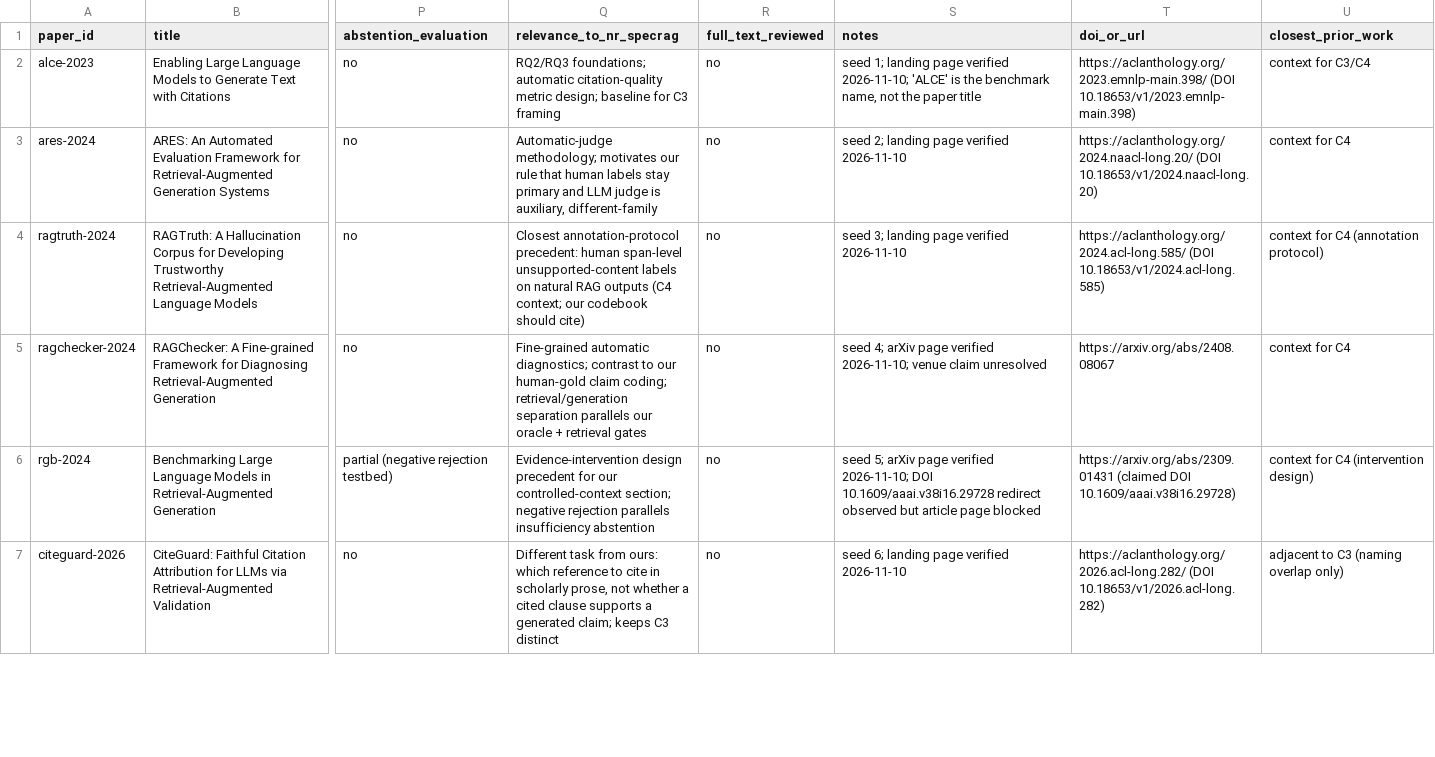
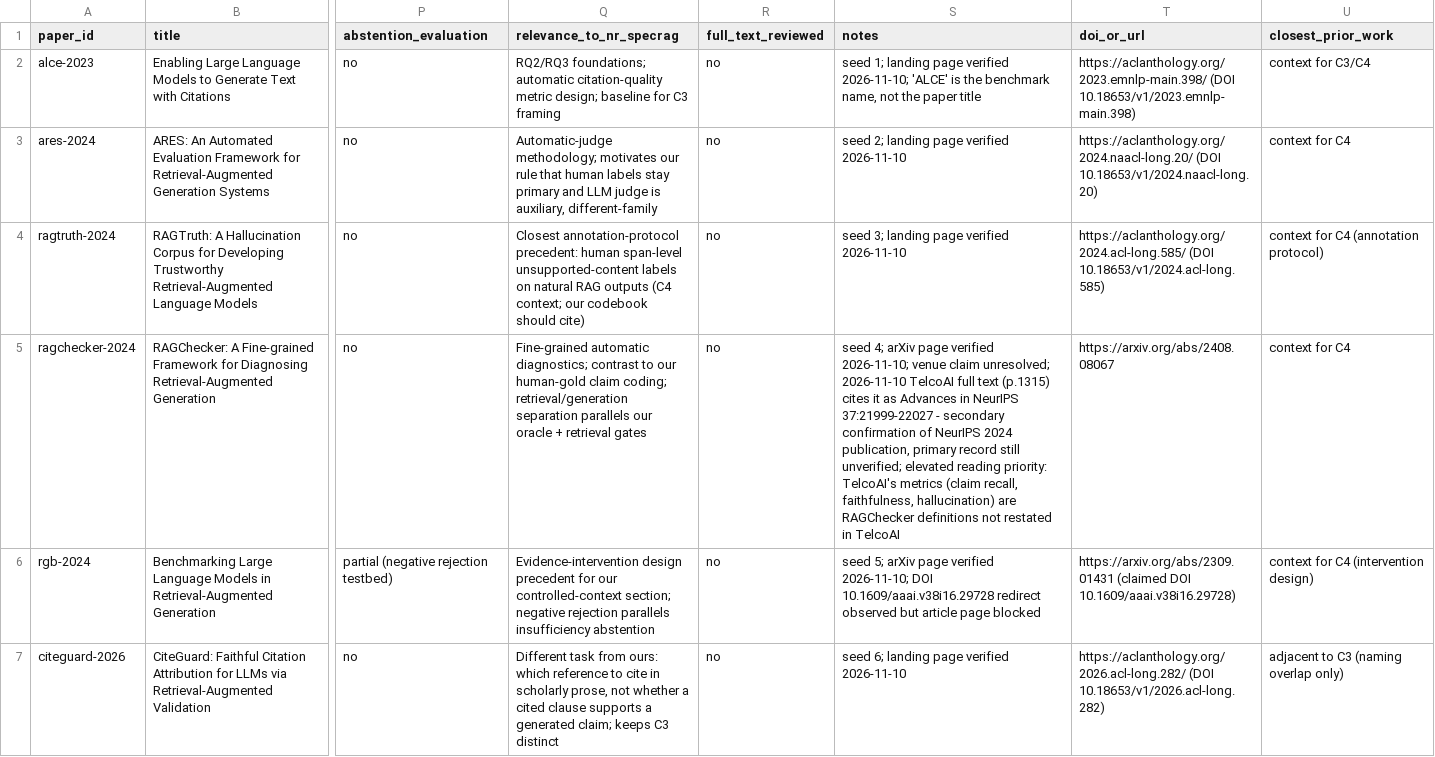
Before and after one commit to sanjay8vsk/nr-spec-rag, a CSV file: docs/research/literature_matrix.csv, drawn as a sheet; only a part is shown, gaps mark what is left out; the diff covers the shown part only; the diff names each change by its address in the sheet, - before the commit and + after, or states it on an @@ line.

```diff
--- a/docs/research/literature_matrix.csv
+++ b/docs/research/literature_matrix.csv
-S5 (notes): …venue claim unresolved
+S5 (notes): …venue claim unresolved; 2026-11-10 TelcoAI full text (p.1315) cites it as Advances in NeurIPS 37:21999-22027 - secondary confirmation of NeurIPS 2024 publication, primary record still unverified; elevated reading priority: TelcoAI's metrics (claim recall, faithfulness, hallucination) are RAGChecker definitions not restated in TelcoAI
```
Also changed, not shown: 19 edited cells elsewhere in this file, docs/research/screening_log.csv, 1 other file.
